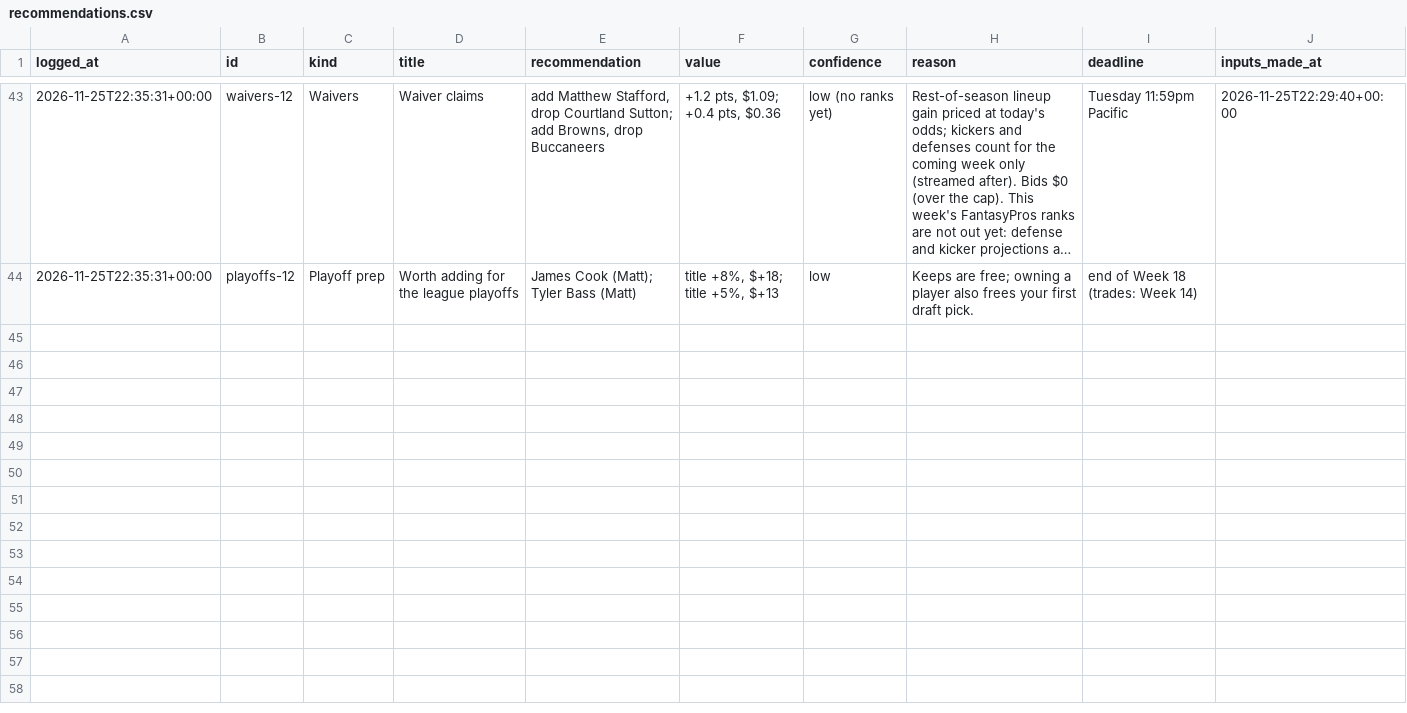
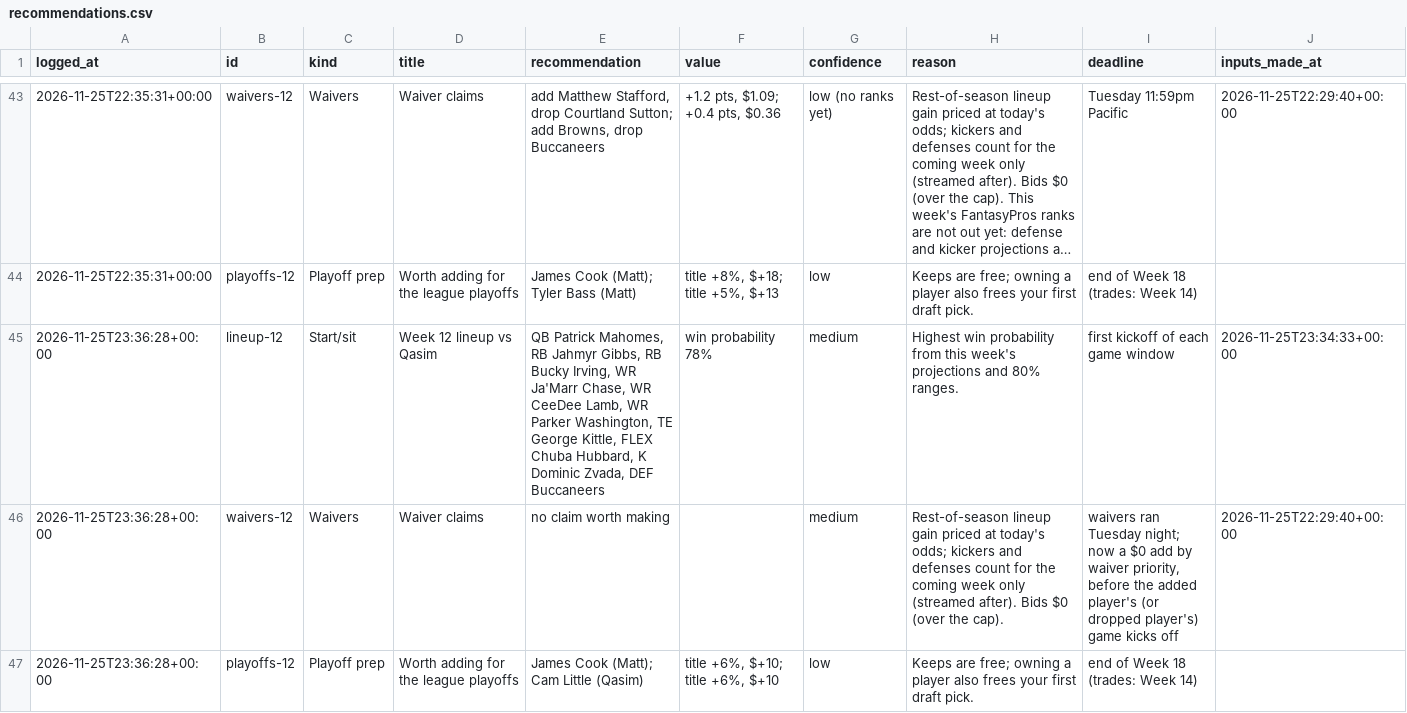
Before and after one commit to jdant19/dynasty-front-office, a CSV file: data/journal/recommendations.csv, drawn as a sheet; only a part is shown, gaps mark what is left out; long unchanged cells end in …; the diff names each change by its address in the sheet, - before the commit and + after, or states it on an @@ line.

```diff
--- a/data/journal/recommendations.csv
+++ b/data/journal/recommendations.csv
+row 45: 2026-11-25T23:36:28+00:00 | lineup-12 | Start/sit | Week 12 lineup vs Qasim | QB Patrick Mahomes, RB Jahmyr Gibbs, RB Bucky Irving, WR Ja'Marr Chase, WR CeeDee Lamb, WR Parker Washington, TE George Kittle, FLEX Chuba Hubbard, K Dominic Zvada, DEF Buccaneers | win probability 78% | medium | Highest win probability from this week's projections and 80% ranges. | first kickoff of each game window | 2026-11-25T23:34:33+00:00
+row 46: 2026-11-25T23:36:28+00:00 | waivers-12 | Waivers | Waiver claims | no claim worth making |  | medium | Rest-of-season lineup gain priced at today's odds; kickers and defenses count for the coming week only (streamed after). Bids $0 (over the cap). | waivers ran Tuesday night; now a $0 add by waiver priority, before the added player's (or dropped player's) game kicks off | 2026-11-25T22:29:40+00:00
+row 47: 2026-11-25T23:36:28+00:00 | playoffs-12 | Playoff prep | Worth adding for the league playoffs | James Cook (Matt); Cam Little (Qasim) | title +6%, $+10; title +6%, $+10 | low | Keeps are free; owning a player also frees your first draft pick. | end of Week 18 (trades: Week 14)
```
Also changed, not shown: data/processed/decide_trade_search.csv, data/processed/decide_waivers_w12.csv, 42 other files.
